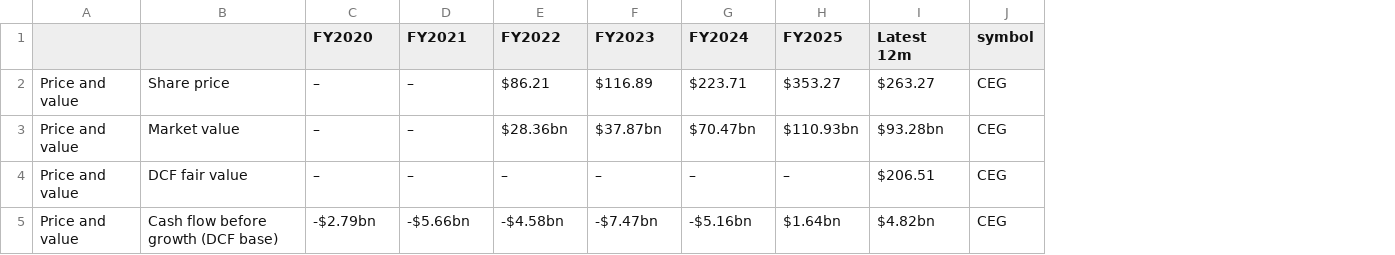
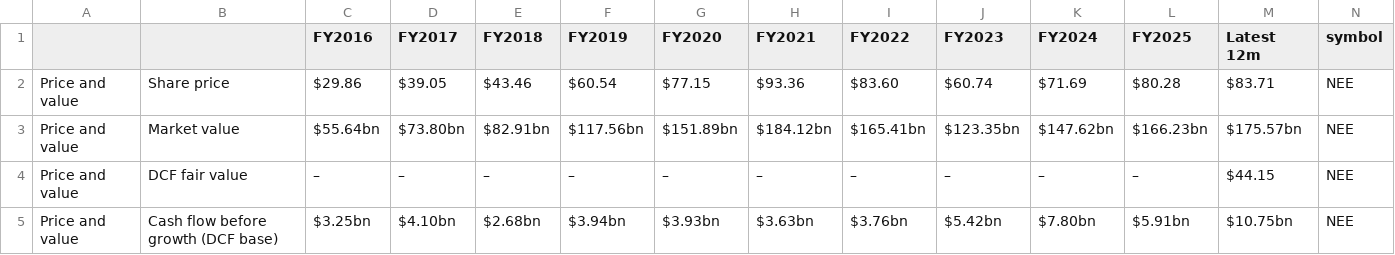
Before and after one commit to khalilvandian/Stock-analysis, a CSV file: data/sector/absolute_history.csv, drawn as a sheet; only a part is shown; addresses are those after the commit; the diff covers the shown part only; the diff names each change by its address in the sheet, - before the commit and + after, or states it on an @@ line.

```diff
--- a/data/sector/absolute_history.csv
+++ b/data/sector/absolute_history.csv
+column C (FY2016), rows 2-5: $29.86 | $55.64bn | – | $3.25bn
+column D (FY2017), rows 2-5: $39.05 | $73.80bn | – | $4.10bn
+column E (FY2018), rows 2-5: $43.46 | $82.91bn | – | $2.68bn
+column F (FY2019), rows 2-5: $60.54 | $117.56bn | – | $3.94bn
-G2 (FY2020): –
+G2 (FY2020): $77.15
-H2 (FY2021): –
+H2 (FY2021): $93.36
-I2 (FY2022): $86.21
+I2 (FY2022): $83.60
-J2 (FY2023): $116.89
+J2 (FY2023): $60.74
-K2 (FY2024): $223.71
+K2 (FY2024): $71.69
-L2 (FY2025): $353.27
+L2 (FY2025): $80.28
-M2 (Latest 12m): $263.27
+M2 (Latest 12m): $83.71
-N2:N5 (symbol): CEG
+N2:N5 (symbol): NEE
-G3 (FY2020): –
+G3 (FY2020): $151.89bn
-H3 (FY2021): –
+H3 (FY2021): $184.12bn
-I3 (FY2022): $28.36bn
+I3 (FY2022): $165.41bn
-J3 (FY2023): $37.87bn
+J3 (FY2023): $123.35bn
-K3 (FY2024): $70.47bn
+K3 (FY2024): $147.62bn
-L3 (FY2025): $110.93bn
+L3 (FY2025): $166.23bn
-M3 (Latest 12m): $93.28bn
+M3 (Latest 12m): $175.57bn
-M4 (Latest 12m): $206.51
+M4 (Latest 12m): $44.15
-G5 (FY2020): -$2.79bn
+G5 (FY2020): $3.93bn
-H5 (FY2021): -$5.66bn
+H5 (FY2021): $3.63bn
-I5 (FY2022): -$4.58bn
+I5 (FY2022): $3.76bn
-J5 (FY2023): -$7.47bn
+J5 (FY2023): $5.42bn
-K5 (FY2024): -$5.16bn
+K5 (FY2024): $7.80bn
-L5 (FY2025): $1.64bn
+L5 (FY2025): $5.91bn
-M5 (Latest 12m): $4.82bn
+M5 (Latest 12m): $10.75bn
```
Also changed, not shown: 1 added row and 98 edited cells elsewhere in this file, data/peers/medtech.csv, data/peers/online_travel.csv, 23 other files.
